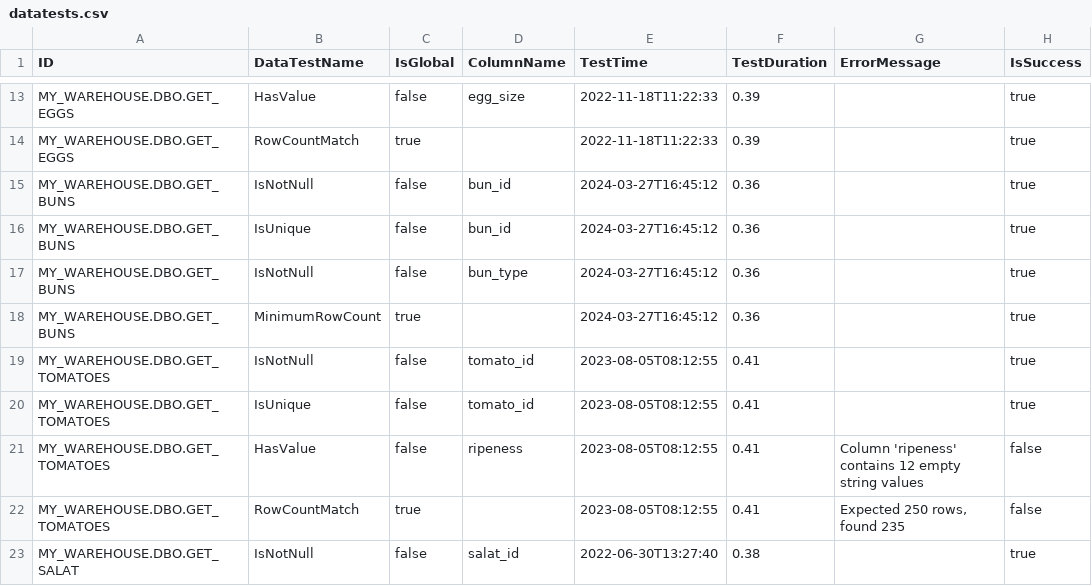
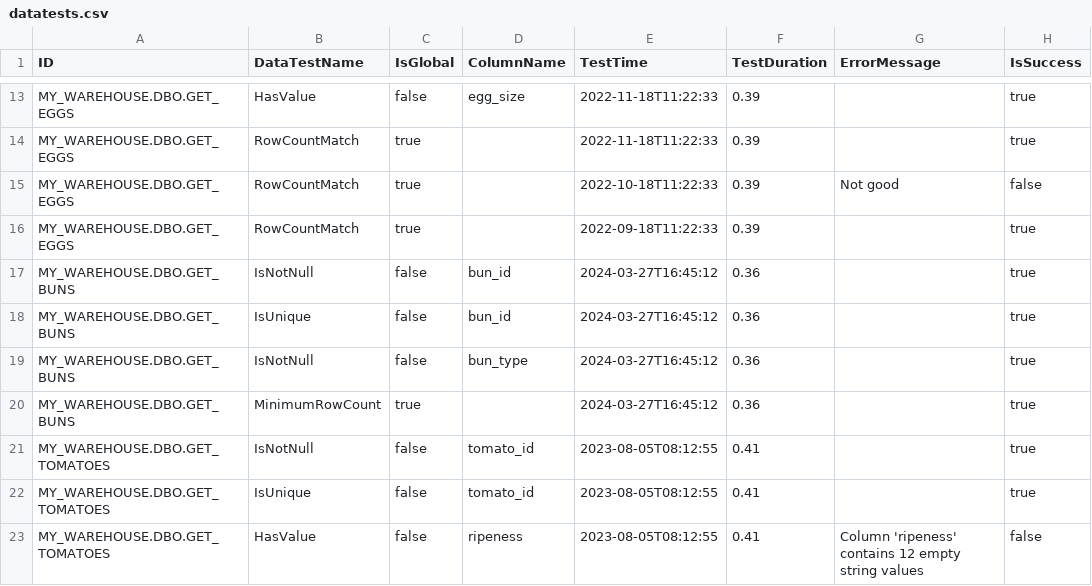
Before and after one commit to gitGut01/washed-up-lineage, a CSV file: backend/db_stats_integration/example_db/datatests.csv, drawn as a sheet; only a part is shown, gaps mark what is left out; the shorter side is filled out with more unchanged rows.

Commit message:
fix backend stats

```diff
--- a/backend/db_stats_integration/example_db/datatests.csv
+++ b/backend/db_stats_integration/example_db/datatests.csv
@@ -14,2 +14,4 @@ MY_WAREHOUSE.DBO.GET_EGGS;HasValue;false;egg_size;2022-11-18T11:22:33;0.39;;true
 MY_WAREHOUSE.DBO.GET_EGGS;RowCountMatch;true;;2022-11-18T11:22:33;0.39;;true
+MY_WAREHOUSE.DBO.GET_EGGS;RowCountMatch;true;;2022-10-18T11:22:33;0.39;Not good;false
+MY_WAREHOUSE.DBO.GET_EGGS;RowCountMatch;true;;2022-09-18T11:22:33;0.39;;true
 MY_WAREHOUSE.DBO.GET_BUNS;IsNotNull;false;bun_id;2024-03-27T16:45:12;0.36;;true
```
Also changed, not shown: 2 other files.
